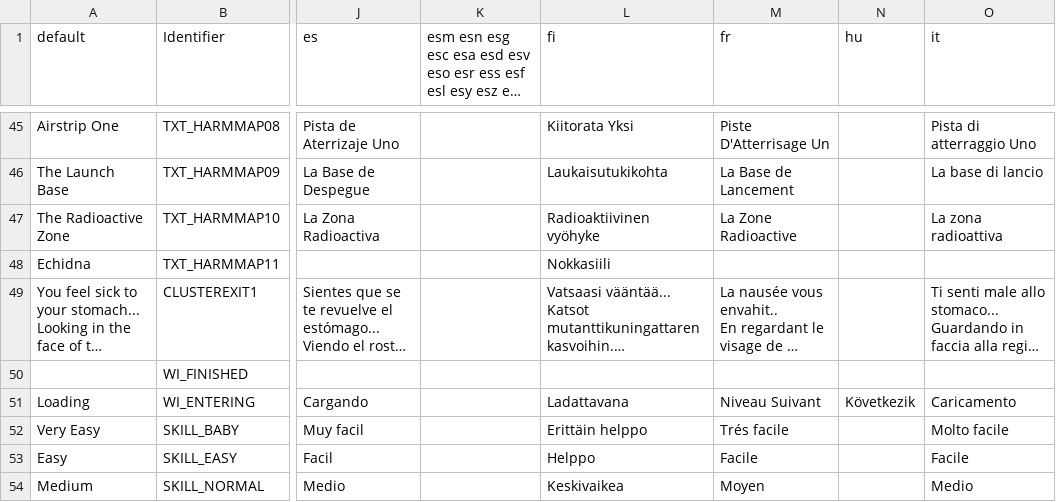
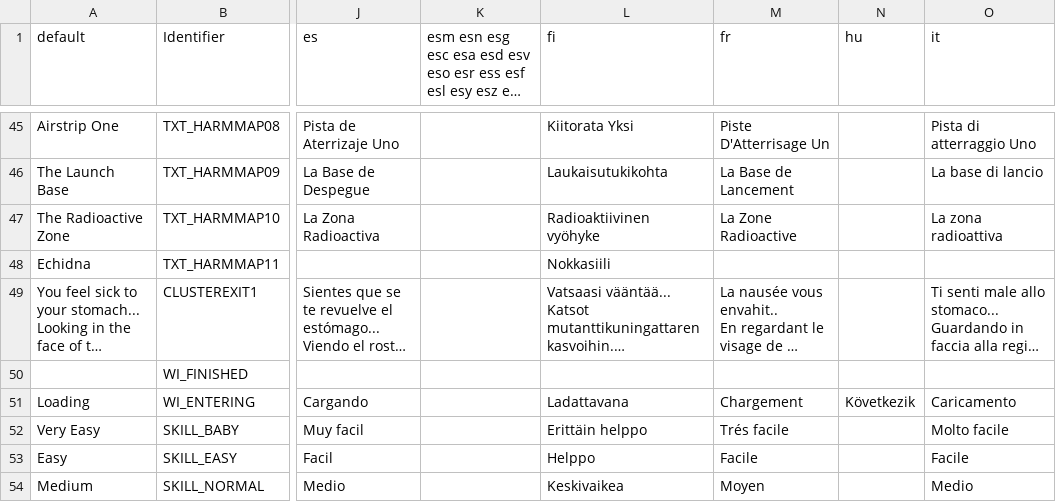
Before and after one commit to johncurley/gzdoom, a CSV file: wadsrc_extra/static/filter/harmony/language.csv, drawn as a sheet; only a part is shown, gaps mark what is left out; long unchanged cells end in …; the diff names each change by its address in the sheet, - before the commit and + after, or states it on an @@ line.

Commit message:
- one more text change.

```diff
--- a/wadsrc_extra/static/filter/harmony/language.csv
+++ b/wadsrc_extra/static/filter/harmony/language.csv
-M51 (fr): Niveau Suivant
+M51 (fr): Chargement
```
